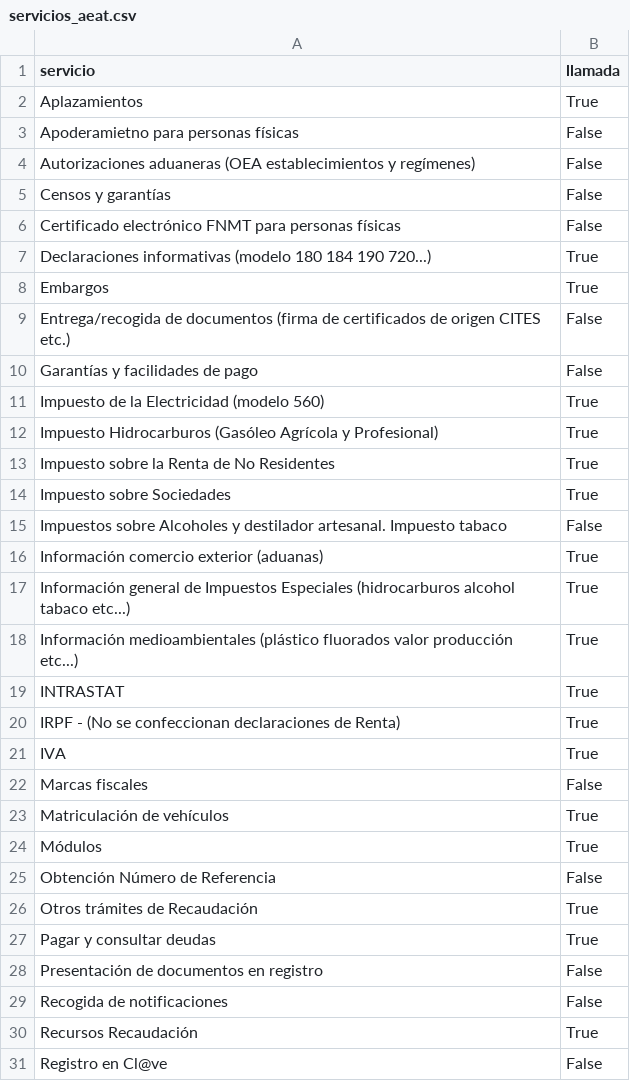
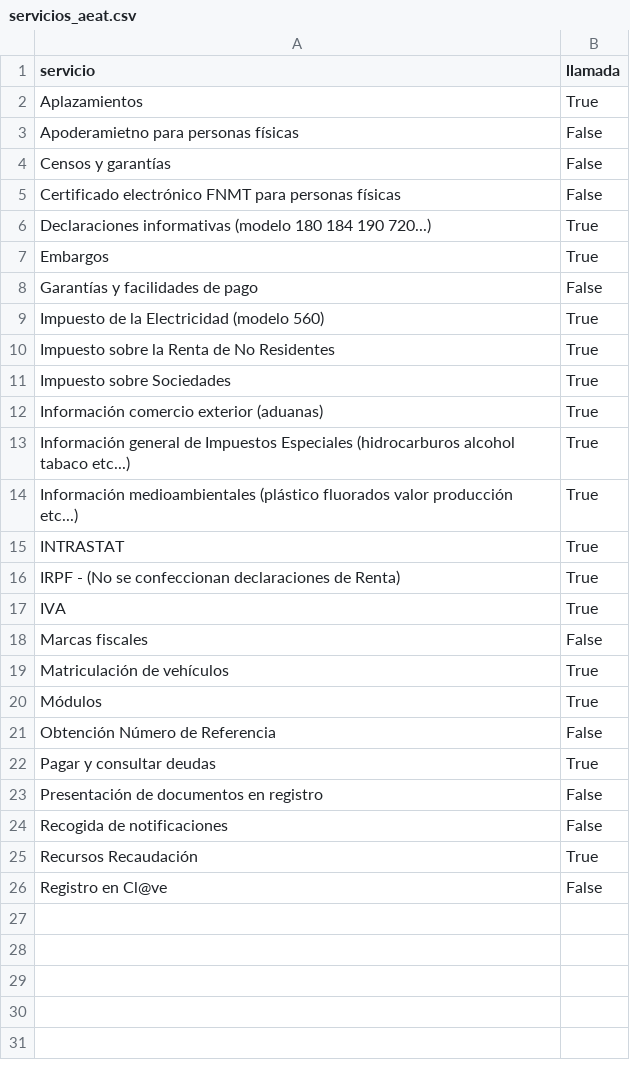
Before and after one commit to humaral/tfg, a CSV file: app/data/servicios_aeat.csv, drawn as a sheet.

```diff
--- a/app/data/servicios_aeat.csv
+++ b/app/data/servicios_aeat.csv
@@ -3,3 +3,2 @@ Aplazamientos;True
 Apoderamietno para personas físicas;False
-Autorizaciones aduaneras (OEA establecimientos y regímenes);False
 Censos y garantías;False
@@ -8,9 +7,6 @@ Declaraciones informativas (modelo 180 184 190 720...);True
 Embargos;True
-Entrega/recogida de documentos (firma de certificados de origen CITES etc.);False
 Garantías y facilidades de pago;False
 Impuesto de la Electricidad (modelo 560);True
-Impuesto Hidrocarburos (Gasóleo Agrícola y Profesional);True
 Impuesto sobre la Renta de No Residentes;True
 Impuesto sobre Sociedades;True
-Impuestos sobre Alcoholes y destilador artesanal. Impuesto tabaco;False
 Información comercio exterior (aduanas);True
@@ -25,3 +21,2 @@ Módulos;True
 Obtención Número de Referencia;False
-Otros trámites de Recaudación;True
 Pagar y consultar deudas;True
```
Also changed, not shown: app/data/tramite2.csv, 2 other files.
